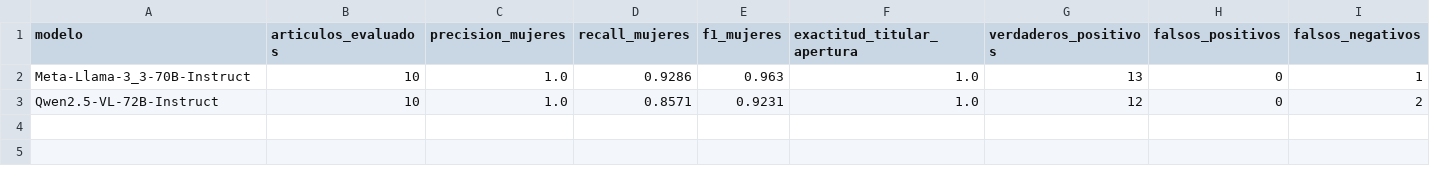
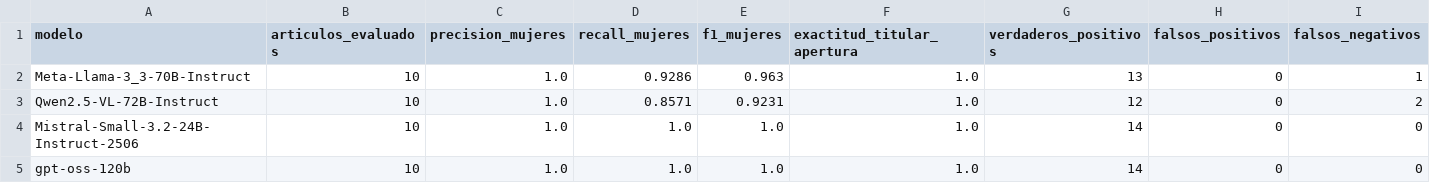
Before and after one commit to ComunidadIA-OS/Las3Neuronas-equipo7, a CSV file: results/comparativa_modelos.csv, drawn as a sheet.

Commit message:
resultados

```diff
--- a/results/comparativa_modelos.csv
+++ b/results/comparativa_modelos.csv
@@ -3 +3,3 @@ Meta-Llama-3_3-70B-Instruct,10,1.0,0.9286,0.963,1.0,13,0,1
 Qwen2.5-VL-72B-Instruct,10,1.0,0.8571,0.9231,1.0,12,0,2
+Mistral-Small-3.2-24B-Instruct-2506,10,1.0,1.0,1.0,1.0,14,0,0
+gpt-oss-120b,10,1.0,1.0,1.0,1.0,14,0,0
```
Also changed, not shown: 13 other files.
